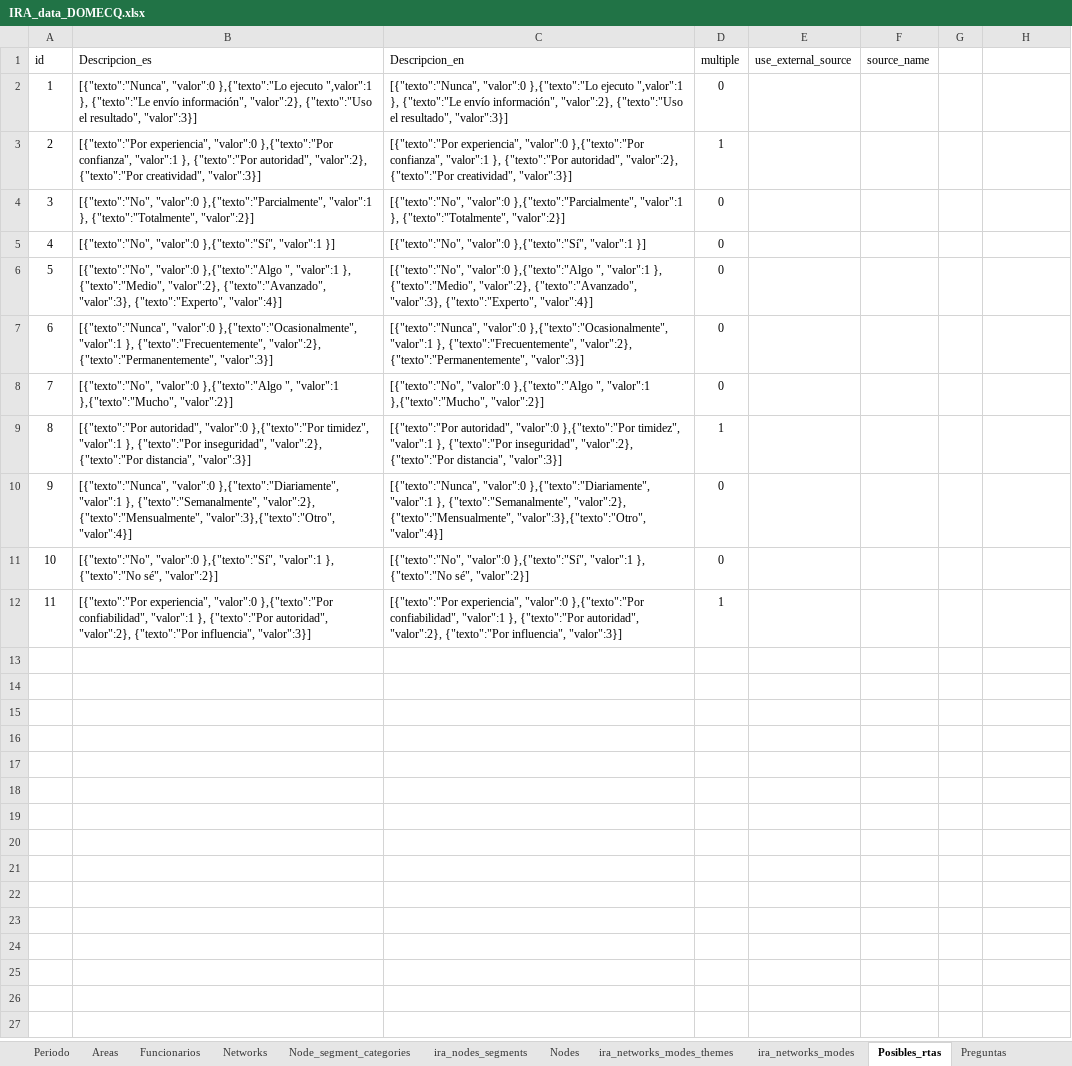
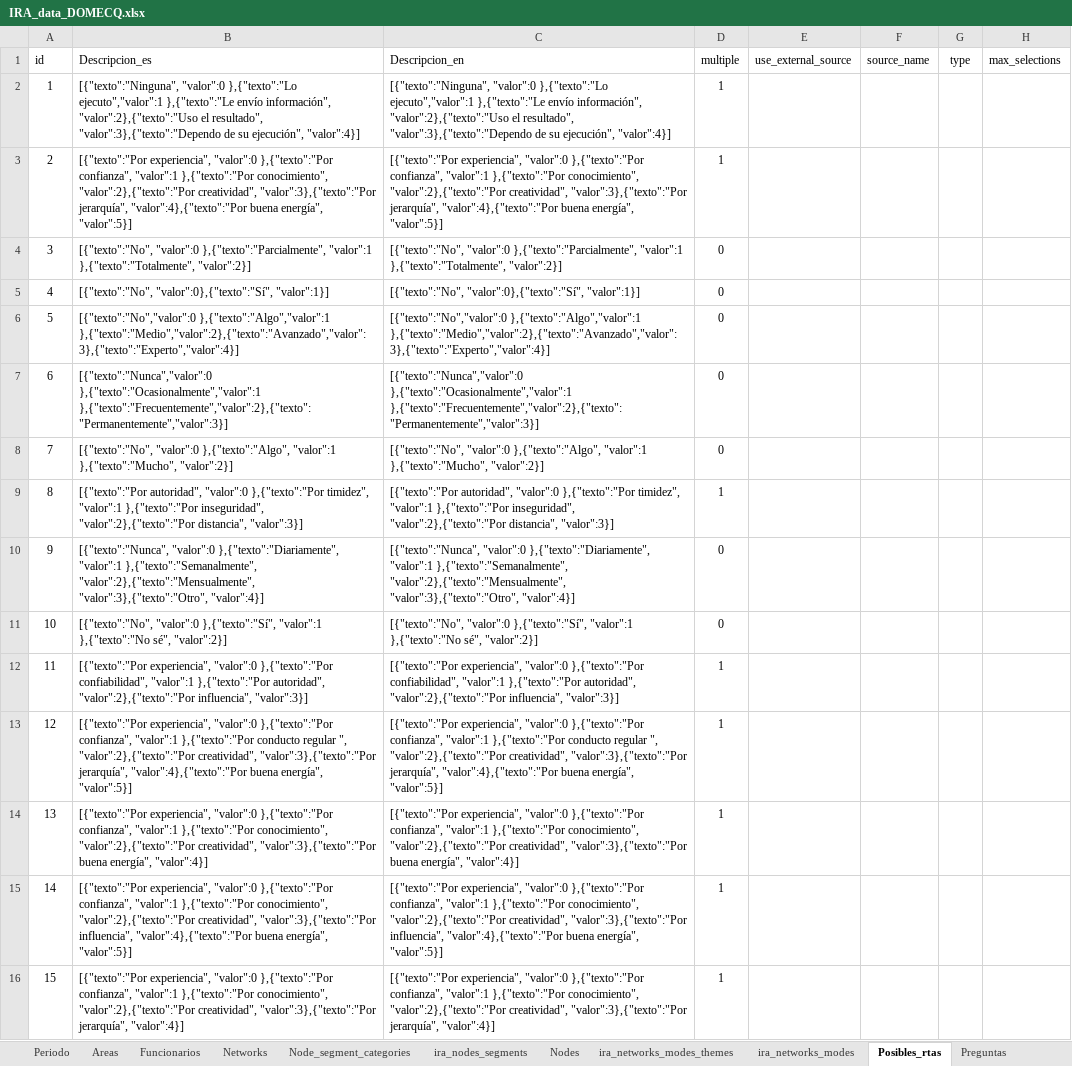
Before and after one commit to FNACUser/Forms-vue, an Excel workbook: backend/data/domecq/IRA_data_DOMECQ.xlsx, sheet Posibles_rtas, drawn as a sheet; values as stored, in another font and other column widths than the file's, no borders; removed rows and columns are numbered as before the commit, all else as after; the diff names each change by its address in the sheet, - before the commit and + after, or states it on an @@ line.

```diff
--- a/backend/data/domecq/IRA_data_DOMECQ.xlsx (sheet Posibles_rtas)
+++ b/backend/data/domecq/IRA_data_DOMECQ.xlsx (sheet Posibles_rtas)
-G1: (empty)
+G1: type
-H1: (empty)
+H1: max_selections
-row 2: 1 | [{"texto":"Nunca", "valor":0 },{"texto":"Lo ejecuto ",valor":1 }, {"texto":"Le envío información", "valor":2}, {"texto":"Uso el resultado", "valor":3}] | [{"texto":"Nunca", "valor":0 },{"texto":"Lo ejecuto ",valor":1 }, {"texto":"Le envío información", "valor":2}, {"texto":"Uso el resultado", "valor":3}] | 0
+row 2: 1 | [{"texto":"Ninguna", "valor":0 },{"texto":"Lo ejecuto","valor":1 },{"texto":"Le envío información", "valor":2},{"texto":"Uso el resultado", "valor":3},{"texto":"Dependo de su ejecución", "valor":4}] | [{"texto":"Ninguna", "valor":0 },{"texto":"Lo ejecuto","valor":1 },{"texto":"Le envío información", "valor":2},{"texto":"Uso el resultado", "valor":3},{"texto":"Dependo de su ejecución", "valor":4}] | 1
-B3 (Descripcion_es): …confianza", "valor":1 }, {"texto":"Por autoridad", "valor":2}, {"texto":"Por creatividad", "valor":3}]
+B3 (Descripcion_es): …confianza", "valor":1 },{"texto":"Por conocimiento", "valor":2},{"texto":"Por creatividad", "valor":3},{"texto":"Por jerarquía", "valor":4},{"texto":"Por buena energía", "valor":5}]
-C3 (Descripcion_en): …confianza", "valor":1 }, {"texto":"Por autoridad", "valor":2}, {"texto":"Por creatividad", "valor":3}]
+C3 (Descripcion_en): …confianza", "valor":1 },{"texto":"Por conocimiento", "valor":2},{"texto":"Por creatividad", "valor":3},{"texto":"Por jerarquía", "valor":4},{"texto":"Por buena energía", "valor":5}]
-B4 (Descripcion_es): …},{"texto":"Parcialmente", "valor":1 }, {"texto":"Totalmente", "valor":2}]
+B4 (Descripcion_es): …},{"texto":"Parcialmente", "valor":1 },{"texto":"Totalmente", "valor":2}]
-C4 (Descripcion_en): …},{"texto":"Parcialmente", "valor":1 }, {"texto":"Totalmente", "valor":2}]
+C4 (Descripcion_en): …},{"texto":"Parcialmente", "valor":1 },{"texto":"Totalmente", "valor":2}]
-B5 (Descripcion_es): [{"texto":"No", "valor":0 },{"texto":"Sí", "valor":1 }]
+B5 (Descripcion_es): [{"texto":"No", "valor":0},{"texto":"Sí", "valor":1}]
-C5 (Descripcion_en): [{"texto":"No", "valor":0 },{"texto":"Sí", "valor":1 }]
+C5 (Descripcion_en): [{"texto":"No", "valor":0},{"texto":"Sí", "valor":1}]
-B6 (Descripcion_es): [{"texto":"No", "valor":0 },{"texto":"Algo ", "valor":1 }, {"texto":"Medio", "valor":2}, {"texto":"Avanzado", "valor":3}, {"texto":"Experto", "valor":4}]
+B6 (Descripcion_es): [{"texto":"No","valor":0 },{"texto":"Algo","valor":1 },{"texto":"Medio","valor":2},{"texto":"Avanzado","valor":3},{"texto":"Experto","valor":4}]
-C6 (Descripcion_en): [{"texto":"No", "valor":0 },{"texto":"Algo ", "valor":1 }, {"texto":"Medio", "valor":2}, {"texto":"Avanzado", "valor":3}, {"texto":"Experto", "valor":4}]
+C6 (Descripcion_en): [{"texto":"No","valor":0 },{"texto":"Algo","valor":1 },{"texto":"Medio","valor":2},{"texto":"Avanzado","valor":3},{"texto":"Experto","valor":4}]
-B7 (Descripcion_es): [{"texto":"Nunca", "valor":0 },{"texto":"Ocasionalmente", "valor":1 }, {"texto":"Frecuentemente", "valor":2}, {"texto":"Permanentemente", "valor":3}]
+B7 (Descripcion_es): [{"texto":"Nunca","valor":0 },{"texto":"Ocasionalmente","valor":1 },{"texto":"Frecuentemente","valor":2},{"texto":"Permanentemente","valor":3}]
-C7 (Descripcion_en): [{"texto":"Nunca", "valor":0 },{"texto":"Ocasionalmente", "valor":1 }, {"texto":"Frecuentemente", "valor":2}, {"texto":"Permanentemente", "valor":3}]
+C7 (Descripcion_en): [{"texto":"Nunca","valor":0 },{"texto":"Ocasionalmente","valor":1 },{"texto":"Frecuentemente","valor":2},{"texto":"Permanentemente","valor":3}]
-B8 (Descripcion_es): [{"texto":"No", "valor":0 },{"texto":"Algo ", "valor":1 },{"texto":"Mucho",…
+B8 (Descripcion_es): [{"texto":"No", "valor":0 },{"texto":"Algo", "valor":1 },{"texto":"Mucho",…
-C8 (Descripcion_en): [{"texto":"No", "valor":0 },{"texto":"Algo ", "valor":1 },{"texto":"Mucho",…
+C8 (Descripcion_en): [{"texto":"No", "valor":0 },{"texto":"Algo", "valor":1 },{"texto":"Mucho",…
-B9 (Descripcion_es): …timidez", "valor":1 }, {"texto":"Por inseguridad", "valor":2}, {"texto":"Por distancia", "valor":3}]
+B9 (Descripcion_es): …timidez", "valor":1 },{"texto":"Por inseguridad", "valor":2},{"texto":"Por distancia", "valor":3}]
-C9 (Descripcion_en): …timidez", "valor":1 }, {"texto":"Por inseguridad", "valor":2}, {"texto":"Por distancia", "valor":3}]
+C9 (Descripcion_en): …timidez", "valor":1 },{"texto":"Por inseguridad", "valor":2},{"texto":"Por distancia", "valor":3}]
-B10 (Descripcion_es): …},{"texto":"Diariamente", "valor":1 }, {"texto":"Semanalmente", "valor":2}, {"texto":"Mensualmente", "valor":3},{"texto":"Otro", "valor":4}]
+B10 (Descripcion_es): …},{"texto":"Diariamente", "valor":1 },{"texto":"Semanalmente", "valor":2},{"texto":"Mensualmente", "valor":3},{"texto":"Otro", "valor":4}]
-C10 (Descripcion_en): …},{"texto":"Diariamente", "valor":1 }, {"texto":"Semanalmente", "valor":2}, {"texto":"Mensualmente", "valor":3},{"texto":"Otro", "valor":4}]
+C10 (Descripcion_en): …},{"texto":"Diariamente", "valor":1 },{"texto":"Semanalmente", "valor":2},{"texto":"Mensualmente", "valor":3},{"texto":"Otro", "valor":4}]
-B11 (Descripcion_es): …},{"texto":"Sí", "valor":1 }, {"texto":"No sé", "valor":2}]
+B11 (Descripcion_es): …},{"texto":"Sí", "valor":1 },{"texto":"No sé", "valor":2}]
-C11 (Descripcion_en): …},{"texto":"Sí", "valor":1 }, {"texto":"No sé", "valor":2}]
+C11 (Descripcion_en): …},{"texto":"Sí", "valor":1 },{"texto":"No sé", "valor":2}]
-B12 (Descripcion_es): …confiabilidad", "valor":1 }, {"texto":"Por autoridad", "valor":2}, {"texto":"Por influencia", "valor":3}]
+B12 (Descripcion_es): …confiabilidad", "valor":1 },{"texto":"Por autoridad", "valor":2},{"texto":"Por influencia", "valor":3}]
-C12 (Descripcion_en): …confiabilidad", "valor":1 }, {"texto":"Por autoridad", "valor":2}, {"texto":"Por influencia", "valor":3}]
+C12 (Descripcion_en): …confiabilidad", "valor":1 },{"texto":"Por autoridad", "valor":2},{"texto":"Por influencia", "valor":3}]
+row 13: 12 | [{"texto":"Por experiencia", "valor":0 },{"texto":"Por confianza", "valor":1 },{"texto":"Por conducto regular ", "valor":2},{"texto":"Por creatividad", "valor":3},{"texto":"Por jerarquía", "valor":4},{"texto":"Por buena energía", "valor":5}] | [{"texto":"Por experiencia", "valor":0 },{"texto":"Por confianza", "valor":1 },{"texto":"Por conducto regular ", "valor":2},{"texto":"Por creatividad", "valor":3},{"texto":"Por jerarquía", "valor":4},{"texto":"Por buena energía", "valor":5}] | 1
+row 14: 13 | [{"texto":"Por experiencia", "valor":0 },{"texto":"Por confianza", "valor":1 },{"texto":"Por conocimiento", "valor":2},{"texto":"Por creatividad", "valor":3},{"texto":"Por buena energía", "valor":4}] | [{"texto":"Por experiencia", "valor":0 },{"texto":"Por confianza", "valor":1 },{"texto":"Por conocimiento", "valor":2},{"texto":"Por creatividad", "valor":3},{"texto":"Por buena energía", "valor":4}] | 1
+row 15: 14 | [{"texto":"Por experiencia", "valor":0 },{"texto":"Por confianza", "valor":1 },{"texto":"Por conocimiento", "valor":2},{"texto":"Por creatividad", "valor":3},{"texto":"Por influencia", "valor":4},{"texto":"Por buena energía", "valor":5}] | [{"texto":"Por experiencia", "valor":0 },{"texto":"Por confianza", "valor":1 },{"texto":"Por conocimiento", "valor":2},{"texto":"Por creatividad", "valor":3},{"texto":"Por influencia", "valor":4},{"texto":"Por buena energía", "valor":5}] | 1
+row 16: 15 | [{"texto":"Por experiencia", "valor":0 },{"texto":"Por confianza", "valor":1 },{"texto":"Por conocimiento", "valor":2},{"texto":"Por creatividad", "valor":3},{"texto":"Por jerarquía", "valor":4}] | [{"texto":"Por experiencia", "valor":0 },{"texto":"Por confianza", "valor":1 },{"texto":"Por conocimiento", "valor":2},{"texto":"Por creatividad", "valor":3},{"texto":"Por jerarquía", "valor":4}] | 1
```
Also changed, not shown: sheet Funcionarios, sheet Nodes, sheet Preguntas, sheet Areas, sheet Preg-NetworkMode, sheet ira_nodes_segments, 4 more sheets, other sheet tabs, backend/data/IRA_data.xlsx, 3 other files.
